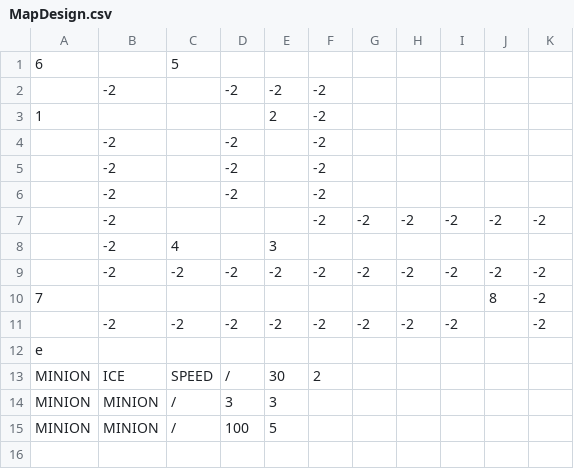
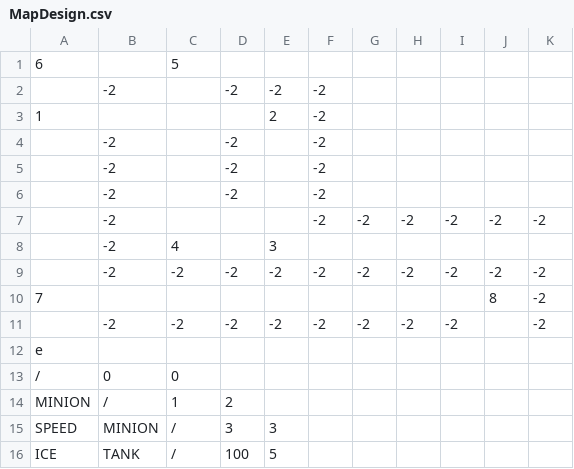
Before and after one commit to Negadrag/SP3, a CSV file: FrameWork Ver3.1/Base/Maps/MapDesign.csv, drawn as a sheet.

```diff
--- a/FrameWork Ver3.1/Base/Maps/MapDesign.csv
+++ b/FrameWork Ver3.1/Base/Maps/MapDesign.csv
@@ -12,4 +12,5 @@
 e,,,,,,,,,,
-MINION,ICE,SPEED,/,30,2,,,,,
-MINION,MINION,/,3,3,,,,,,
-MINION,MINION,/,100,5,,,,,,
+/,0,0,,,,,,,,
+MINION,/,1,2,,,,,,,
+SPEED,MINION,/,3,3,,,,,,
+ICE,TANK,/,100,5,,,,,,
```
Also changed, not shown: 17 other files.
